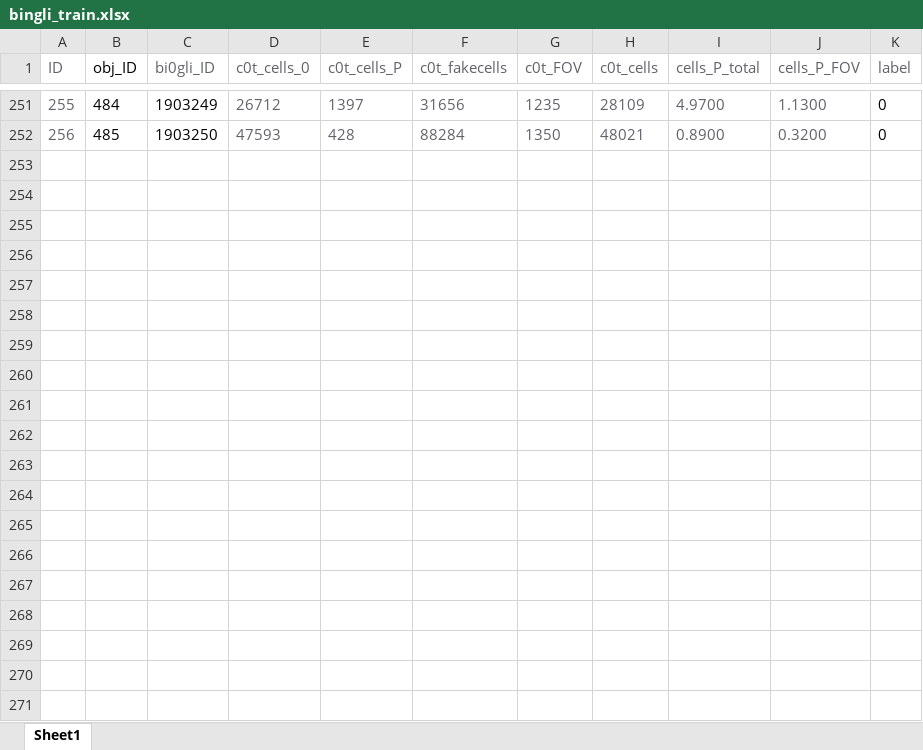
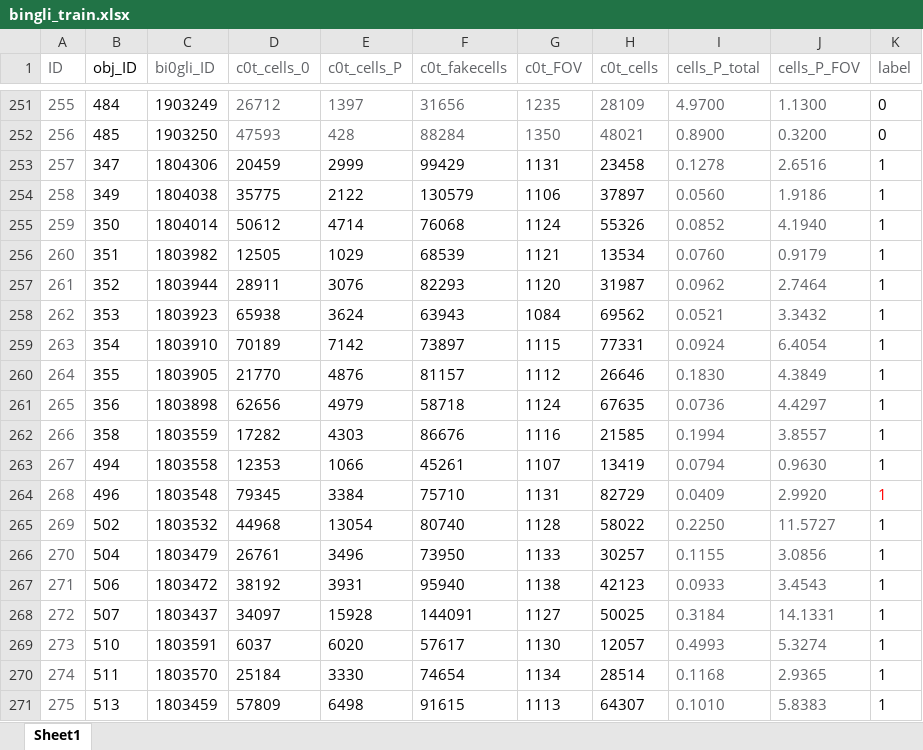
Before and after one commit to paulxiong/cervical, an Excel workbook: dataset/bingli_train.xlsx, sheet Sheet1, drawn as a sheet; only a part is shown, gaps mark what is left out; values as stored, in another font and other column widths than the file's, no borders; the diff covers the shown part only; the diff names each change by its address in the sheet, - before the commit and + after, or states it on an @@ line.

```diff
--- a/dataset/bingli_train.xlsx (sheet Sheet1)
+++ b/dataset/bingli_train.xlsx (sheet Sheet1)
+row 253: 257 | 347 | 1804306 | 20459 | 2999 | 99429 | 1131 | 23458 | 0.1278 | 2.6516 | 1
+row 254: 258 | 349 | 1804038 | 35775 | 2122 | 130579 | 1106 | 37897 | 0.0560 | 1.9186 | 1
+row 255: 259 | 350 | 1804014 | 50612 | 4714 | 76068 | 1124 | 55326 | 0.0852 | 4.1940 | 1
+row 256: 260 | 351 | 1803982 | 12505 | 1029 | 68539 | 1121 | 13534 | 0.0760 | 0.9179 | 1
+row 257: 261 | 352 | 1803944 | 28911 | 3076 | 82293 | 1120 | 31987 | 0.0962 | 2.7464 | 1
+row 258: 262 | 353 | 1803923 | 65938 | 3624 | 63943 | 1084 | 69562 | 0.0521 | 3.3432 | 1
+row 259: 263 | 354 | 1803910 | 70189 | 7142 | 73897 | 1115 | 77331 | 0.0924 | 6.4054 | 1
+row 260: 264 | 355 | 1803905 | 21770 | 4876 | 81157 | 1112 | 26646 | 0.1830 | 4.3849 | 1
+row 261: 265 | 356 | 1803898 | 62656 | 4979 | 58718 | 1124 | 67635 | 0.0736 | 4.4297 | 1
+row 262: 266 | 358 | 1803559 | 17282 | 4303 | 86676 | 1116 | 21585 | 0.1994 | 3.8557 | 1
+row 263: 267 | 494 | 1803558 | 12353 | 1066 | 45261 | 1107 | 13419 | 0.0794 | 0.9630 | 1
+row 264: 268 | 496 | 1803548 | 79345 | 3384 | 75710 | 1131 | 82729 | 0.0409 | 2.9920 | 1
+row 265: 269 | 502 | 1803532 | 44968 | 13054 | 80740 | 1128 | 58022 | 0.2250 | 11.5727 | 1
+row 266: 270 | 504 | 1803479 | 26761 | 3496 | 73950 | 1133 | 30257 | 0.1155 | 3.0856 | 1
+row 267: 271 | 506 | 1803472 | 38192 | 3931 | 95940 | 1138 | 42123 | 0.0933 | 3.4543 | 1
+row 268: 272 | 507 | 1803437 | 34097 | 15928 | 144091 | 1127 | 50025 | 0.3184 | 14.1331 | 1
+row 269: 273 | 510 | 1803591 | 6037 | 6020 | 57617 | 1130 | 12057 | 0.4993 | 5.3274 | 1
+row 270: 274 | 511 | 1803570 | 25184 | 3330 | 74654 | 1134 | 28514 | 0.1168 | 2.9365 | 1
+row 271: 275 | 513 | 1803459 | 57809 | 6498 | 91615 | 1113 | 64307 | 0.1010 | 5.8383 | 1
```
Also changed, not shown: 24 added rows elsewhere in this sheet, 1 other file.
